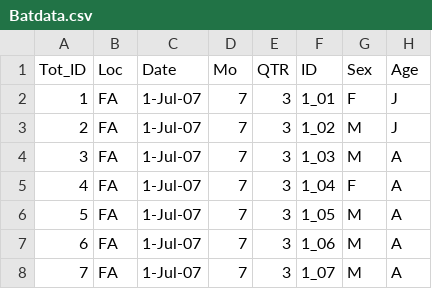
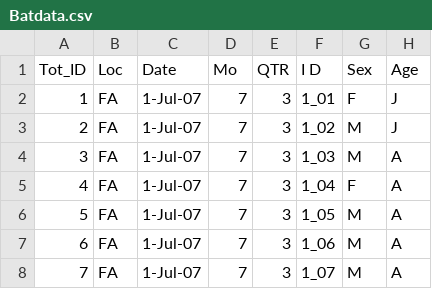
Before and after one commit to ecohealthalliance/ebola-seasonality, a CSV file: data/Batdata.csv, drawn as a sheet; only a part is shown; the diff names each change by its address in the sheet, - before the commit and + after, or states it on an @@ line.

```diff
--- a/data/Batdata.csv
+++ b/data/Batdata.csv
-F1: ID
+F1: I D
```
Also changed, not shown: 35 other files.
